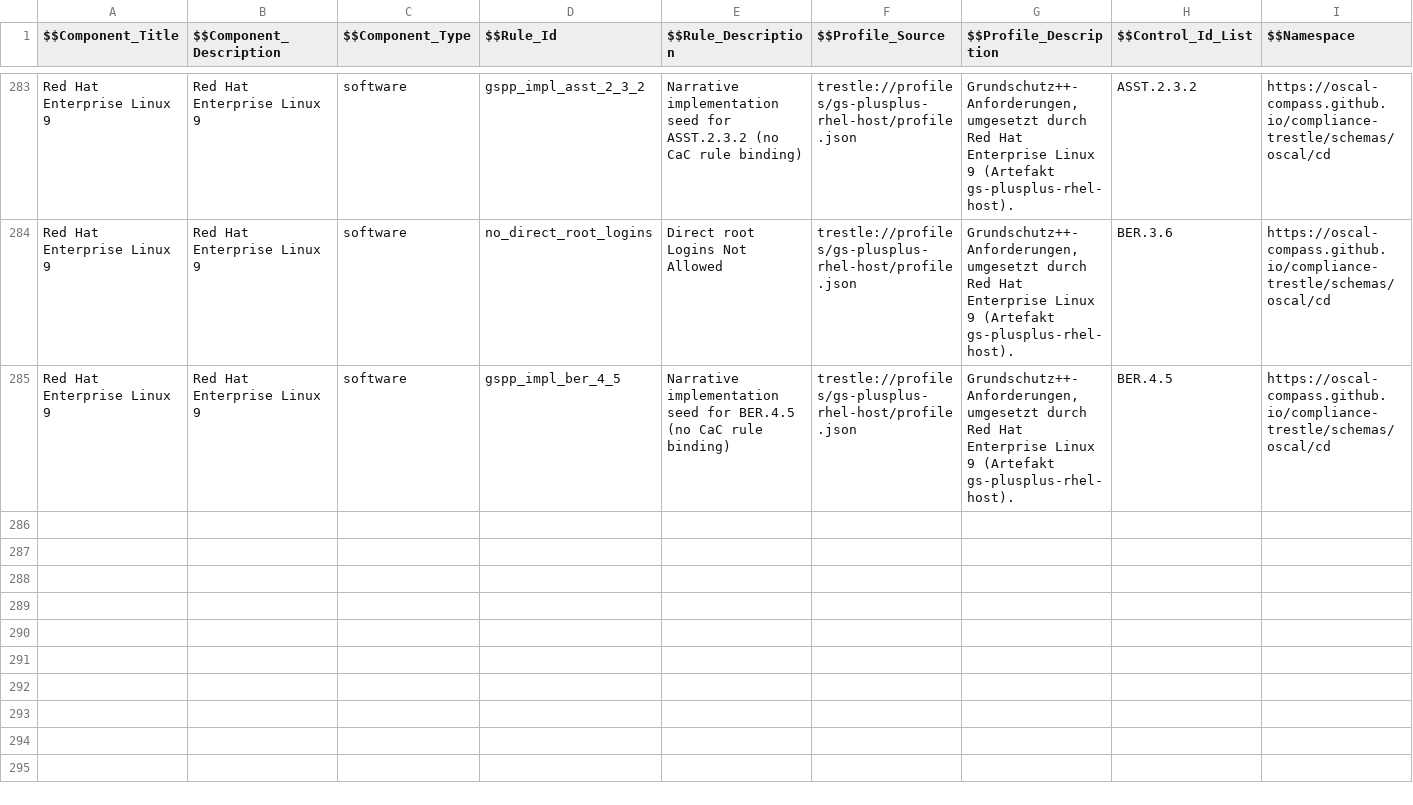
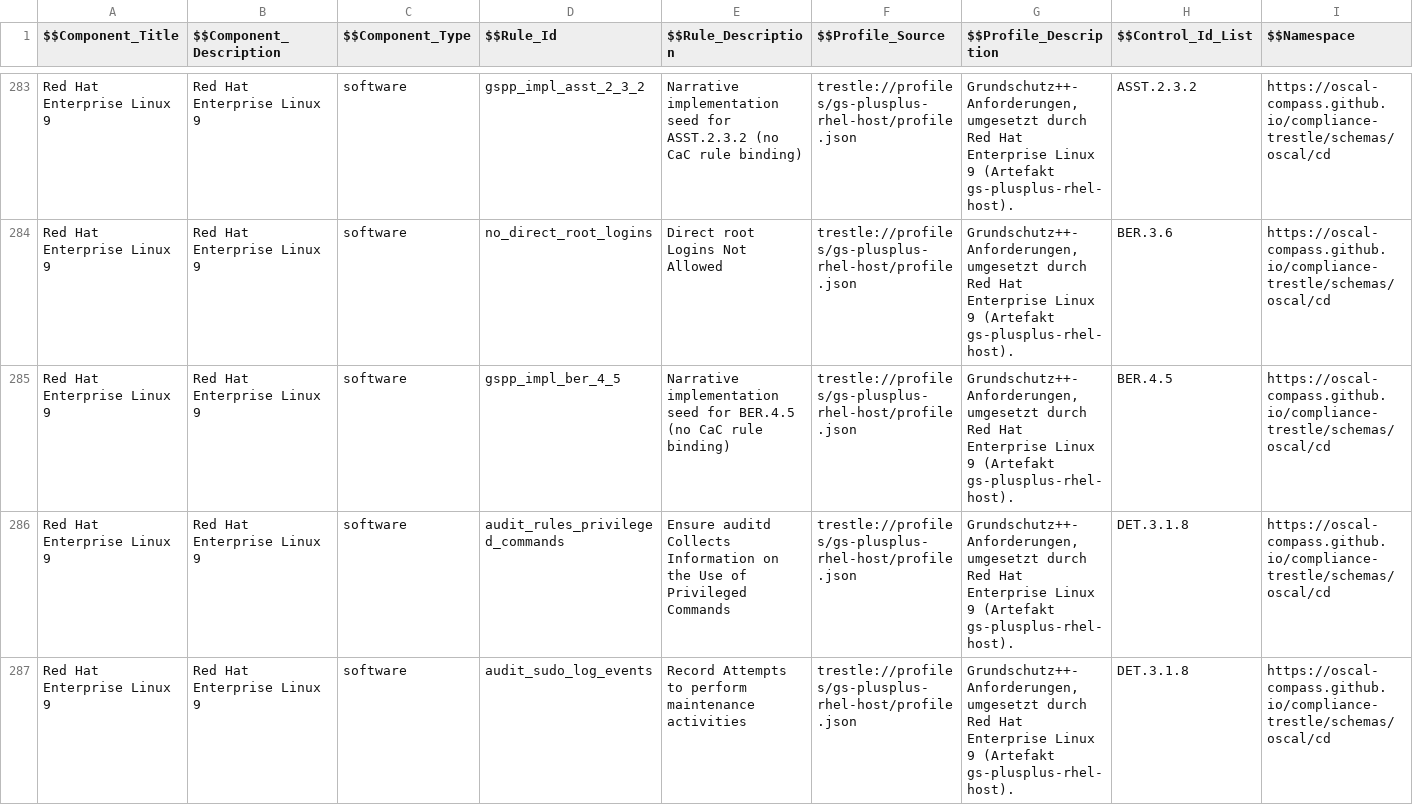
Before and after one commit to sig-bsi-grundschutz/rh-component-definition-grundschutz-plus-plus, a CSV file: data/gs-plus-plus-rhel-host-rhel9.csv, drawn as a sheet; only a part is shown, gaps mark what is left out; rows hold the shown columns only; the diff covers the shown part only; the diff names each change by its address in the sheet, - before the commit and + after, or states it on an @@ line.

```diff
--- a/data/gs-plus-plus-rhel-host-rhel9.csv
+++ b/data/gs-plus-plus-rhel-host-rhel9.csv
+row 286: Red Hat Enterprise Linux 9 | Red Hat Enterprise Linux 9 | software | audit_rules_privileged_commands | Ensure auditd Collects Information on the Use of Privileged Commands | trestle://profiles/gs-plusplus-rhel-host/profile.json | Grundschutz++-Anforderungen, umgesetzt durch Red Hat Enterprise Linux 9 (Artefakt gs-plusplus-rhel-host). | DET.3.1.8 | https://oscal-compass.github.io/compliance-trestle/schemas/oscal/cd
+row 287: Red Hat Enterprise Linux 9 | Red Hat Enterprise Linux 9 | software | audit_sudo_log_events | Record Attempts to perform maintenance activities | trestle://profiles/gs-plusplus-rhel-host/profile.json | Grundschutz++-Anforderungen, umgesetzt durch Red Hat Enterprise Linux 9 (Artefakt gs-plusplus-rhel-host). | DET.3.1.8 | https://oscal-compass.github.io/compliance-trestle/schemas/oscal/cd
```
Also changed, not shown: 2 added rows and 2 edited cells elsewhere in this file, 1 other file.
